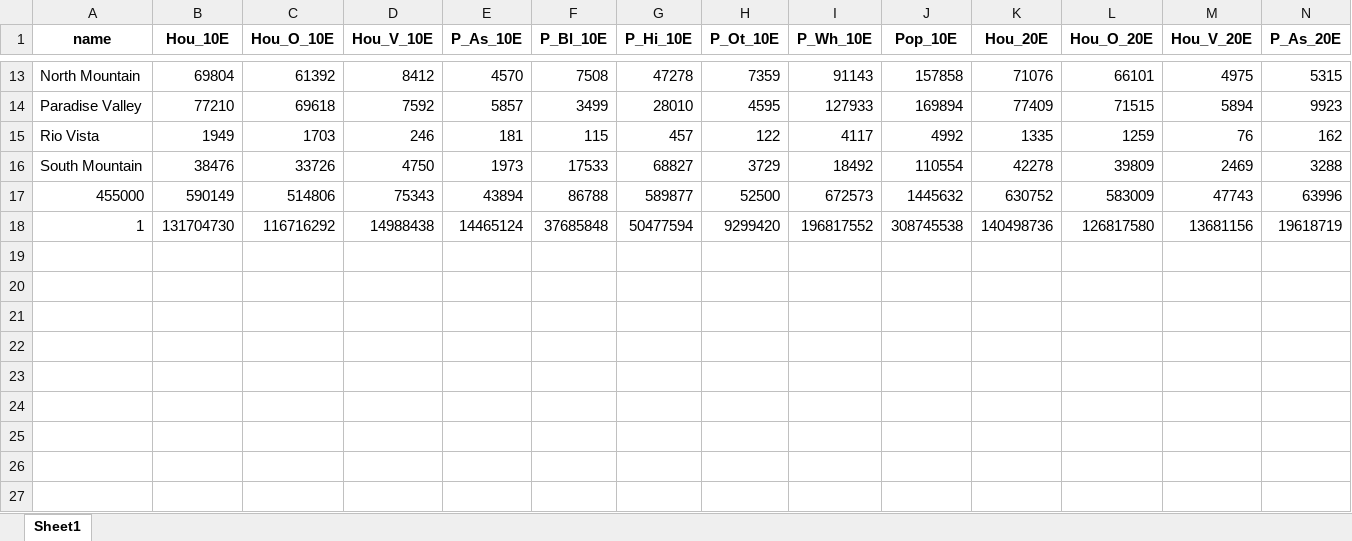
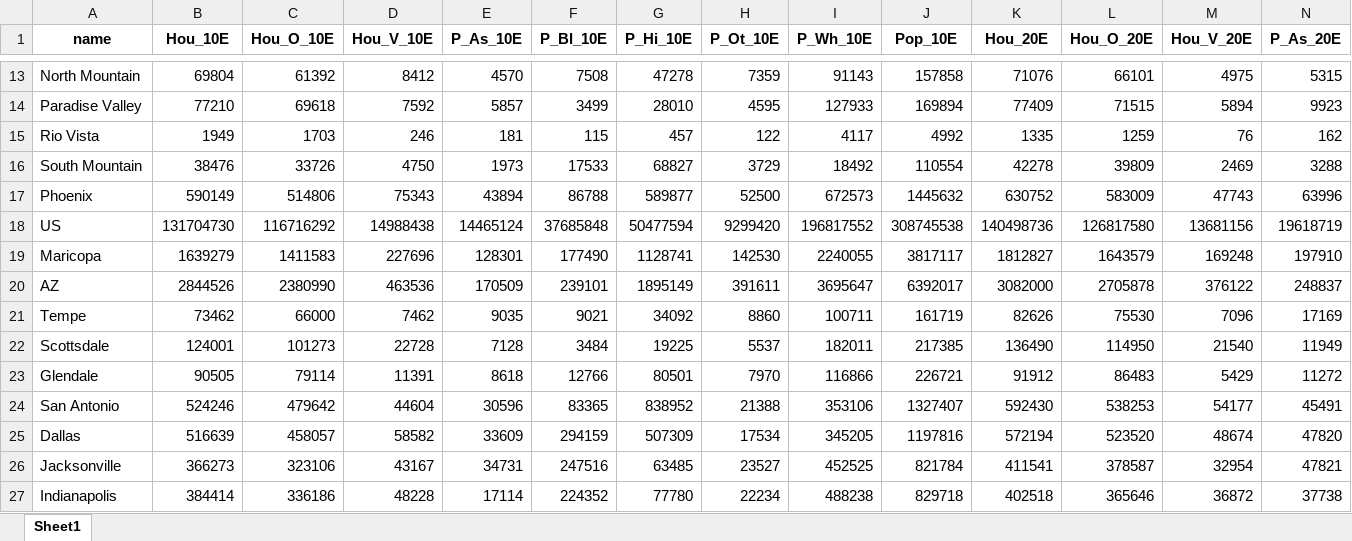
Before and after one commit to daragoldberg/phx, an Excel workbook: notebooks/output/Dec_pop_hou_race.xlsx, sheet Sheet1, drawn as a sheet; only a part is shown, gaps mark what is left out; values as stored, in another font and other column widths than the file's, no borders; rows hold the shown columns only; the diff names each change by its address in the sheet, - before the commit and + after, or states it on an @@ line.

```diff
--- a/notebooks/output/Dec_pop_hou_race.xlsx (sheet Sheet1)
+++ b/notebooks/output/Dec_pop_hou_race.xlsx (sheet Sheet1)
-A17 (name): 455000
+A17 (name): Phoenix
-A18 (name): 1
+A18 (name): US
+row 19: Maricopa | 1639279 | 1411583 | 227696 | 128301 | 177490 | 1128741 | 142530 | 2240055 | 3817117 | 1812827 | 1643579 | 169248 | 197910
+row 20: AZ | 2844526 | 2380990 | 463536 | 170509 | 239101 | 1895149 | 391611 | 3695647 | 6392017 | 3082000 | 2705878 | 376122 | 248837
+row 21: Tempe | 73462 | 66000 | 7462 | 9035 | 9021 | 34092 | 8860 | 100711 | 161719 | 82626 | 75530 | 7096 | 17169
+row 22: Scottsdale | 124001 | 101273 | 22728 | 7128 | 3484 | 19225 | 5537 | 182011 | 217385 | 136490 | 114950 | 21540 | 11949
+row 23: Glendale | 90505 | 79114 | 11391 | 8618 | 12766 | 80501 | 7970 | 116866 | 226721 | 91912 | 86483 | 5429 | 11272
+row 24: San Antonio | 524246 | 479642 | 44604 | 30596 | 83365 | 838952 | 21388 | 353106 | 1327407 | 592430 | 538253 | 54177 | 45491
+row 25: Dallas | 516639 | 458057 | 58582 | 33609 | 294159 | 507309 | 17534 | 345205 | 1197816 | 572194 | 523520 | 48674 | 47820
+row 26: Jacksonville | 366273 | 323106 | 43167 | 34731 | 247516 | 63485 | 23527 | 452525 | 821784 | 411541 | 378587 | 32954 | 47821
+row 27: Indianapolis | 384414 | 336186 | 48228 | 17114 | 224352 | 77780 | 22234 | 488238 | 829718 | 402518 | 365646 | 36872 | 37738
```
Also changed, not shown: 36 other files.
